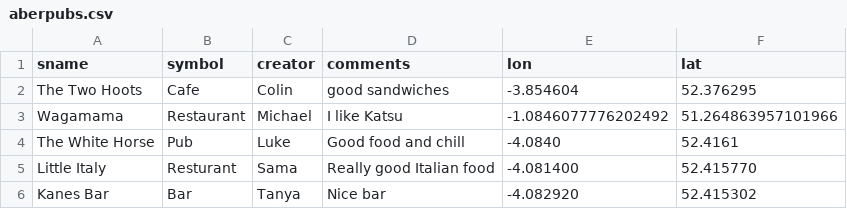
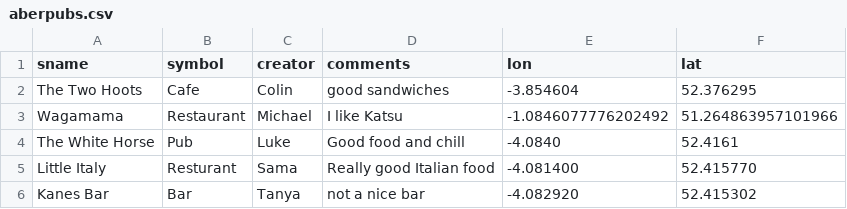
Before and after one commit to colinsauze/aber-pubs, a CSV file: aberpubs.csv, drawn as a sheet.

Commit message:
Update aberpubs.csv

```diff
--- a/aberpubs.csv
+++ b/aberpubs.csv
@@ -5,2 +5,2 @@ The White Horse, Pub, Luke, Good food and chill, -4.0840, 52.4161
 Little Italy, Resturant, Sama, Really good Italian food, -4.081400, 52.415770
-Kanes Bar, Bar, Tanya, Nice bar, -4.082920, 52.415302
+Kanes Bar, Bar, Tanya, not a nice bar, -4.082920, 52.415302
```
